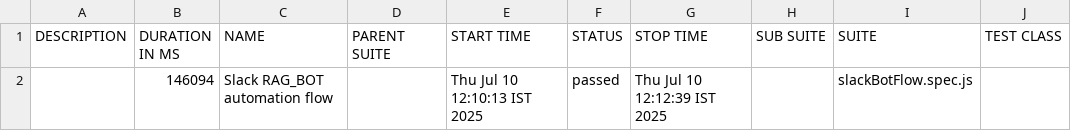
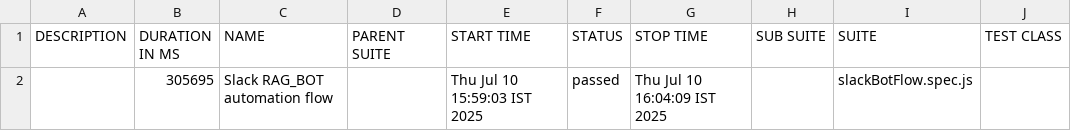
Before and after one commit to NeharikaR-optimus/enkel-automate, a CSV file: allure-report/data/suites.csv, drawn as a sheet; only a part is shown; the diff names each change by its address in the sheet, - before the commit and + after, or states it on an @@ line.

```diff
--- a/allure-report/data/suites.csv
+++ b/allure-report/data/suites.csv
-B2 (DURATION IN MS): 146094
+B2 (DURATION IN MS): 305695
-E2 (START TIME): Thu Jul 10 12:10:13 IST 2025
+E2 (START TIME): Thu Jul 10 15:59:03 IST 2025
-G2 (STOP TIME): Thu Jul 10 12:12:39 IST 2025
+G2 (STOP TIME): Thu Jul 10 16:04:09 IST 2025
```
Also changed, not shown: 36 other files.
